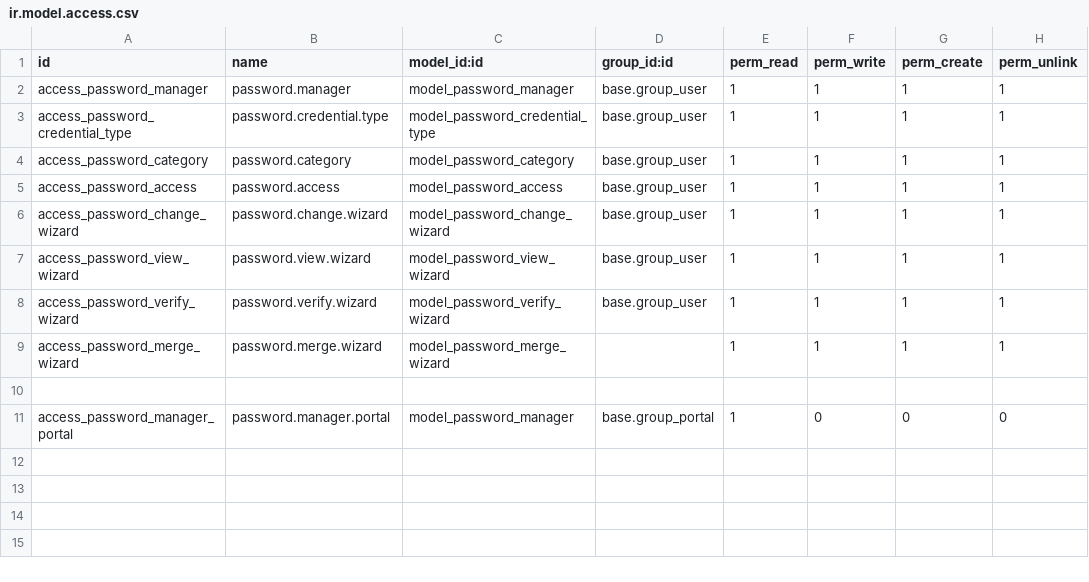
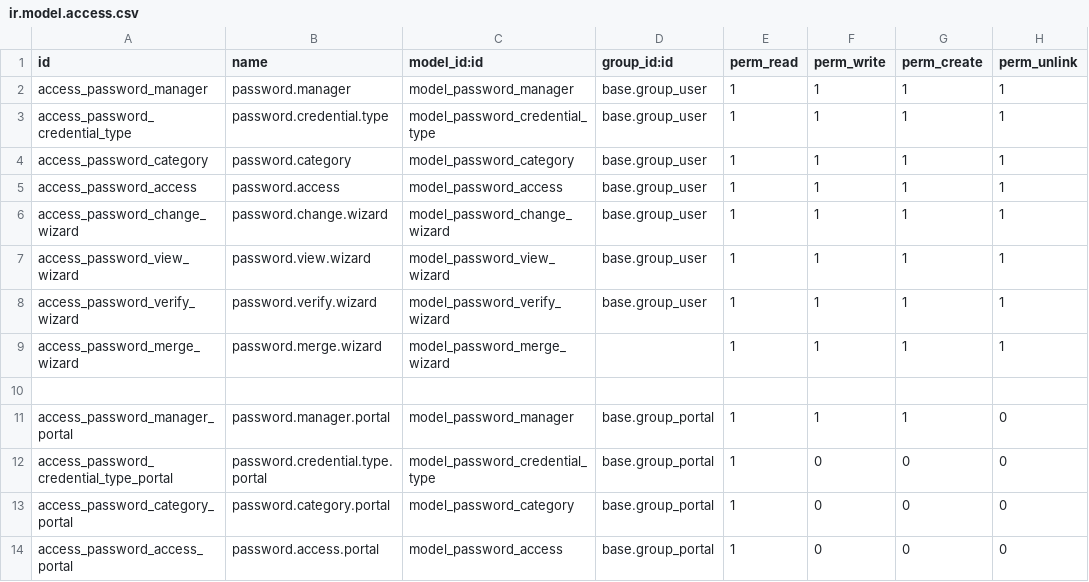
Before and after one commit to SakshiDavra/Hospital_management_using_odoo, a CSV file: password_manager/security/ir.model.access.csv, drawn as a sheet.

Commit message:
portal side changes

```diff
--- a/password_manager/security/ir.model.access.csv
+++ b/password_manager/security/ir.model.access.csv
@@ -10,2 +10,5 @@ access_password_merge_wizard,password.merge.wizard,model_password_merge_wizard,,
 
-access_password_manager_portal,password.manager.portal,model_password_manager,base.group_portal,1,0,0,0
+access_password_manager_portal,password.manager.portal,model_password_manager,base.group_portal,1,1,1,0
+access_password_credential_type_portal,password.credential.type.portal,model_password_credential_type,base.group_portal,1,0,0,0
+access_password_category_portal,password.category.portal,model_password_category,base.group_portal,1,0,0,0
+access_password_access_portal,password.access.portal,model_password_access,base.group_portal,1,0,0,0
```
Also changed, not shown: 7 other files.
